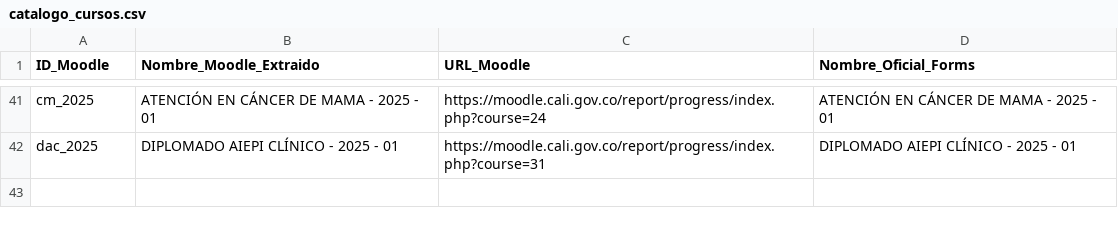
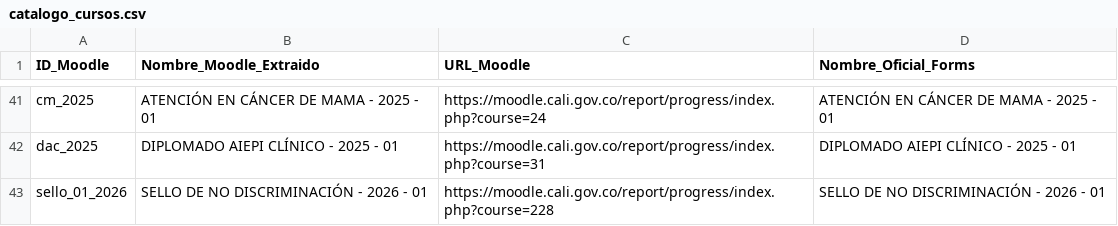
Before and after one commit to SecSaludCali/Tesis_Moodle, a CSV file: catalogo_cursos.csv, drawn as a sheet; only a part is shown, gaps mark what is left out.

```diff
--- a/catalogo_cursos.csv
+++ b/catalogo_cursos.csv
@@ -42 +42,2 @@ cm_2025,ATENCIÓN EN CÁNCER DE MAMA - 2025 - 01,https://moodle.cali.gov.co/repo
 dac_2025,DIPLOMADO AIEPI CLÍNICO - 2025 - 01,https://moodle.cali.gov.co/report/progress/index.php?course=31,DIPLOMADO AIEPI CLÍNICO - 2025 - 01
+sello_01_2026,SELLO DE NO DISCRIMINACIÓN - 2026 - 01,https://moodle.cali.gov.co/report/progress/index.php?course=228,SELLO DE NO DISCRIMINACIÓN - 2026 - 01
```
Also changed, not shown: descargas_moodle/progress.sello_012025.csv, kpis_moodle_agregados.csv, 2 other files.
